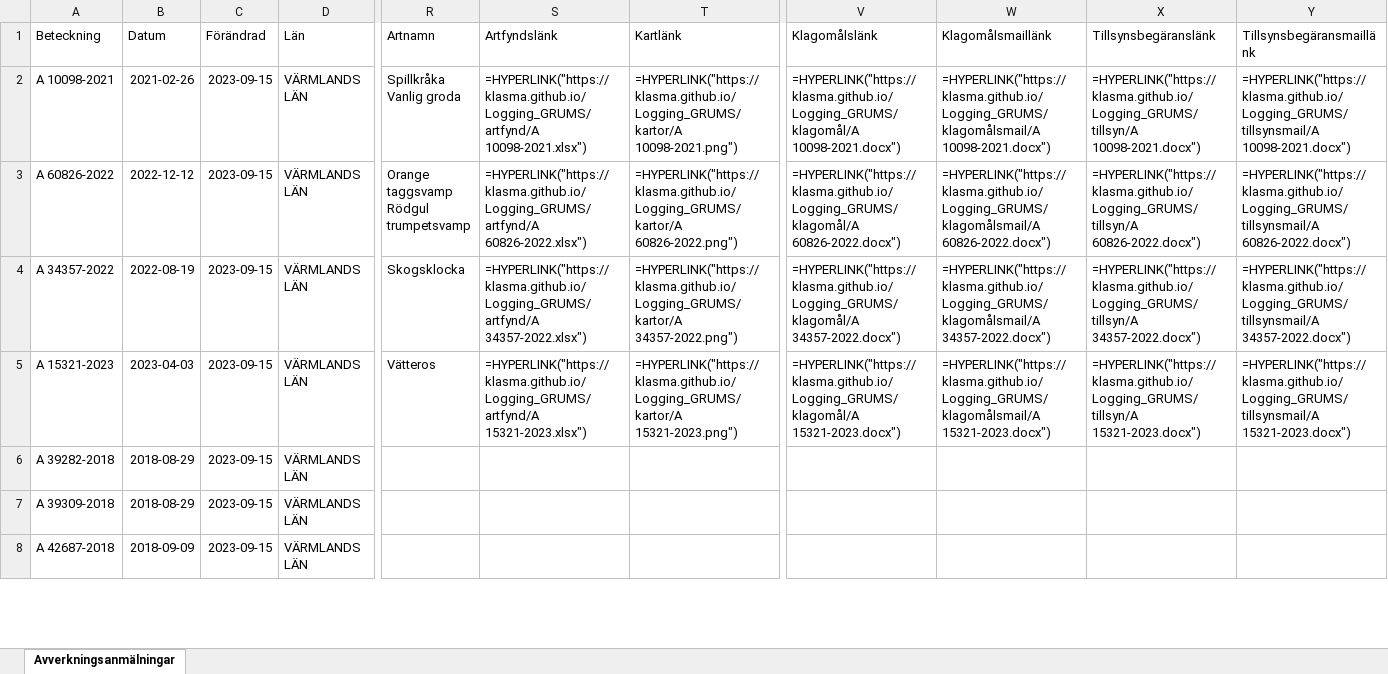
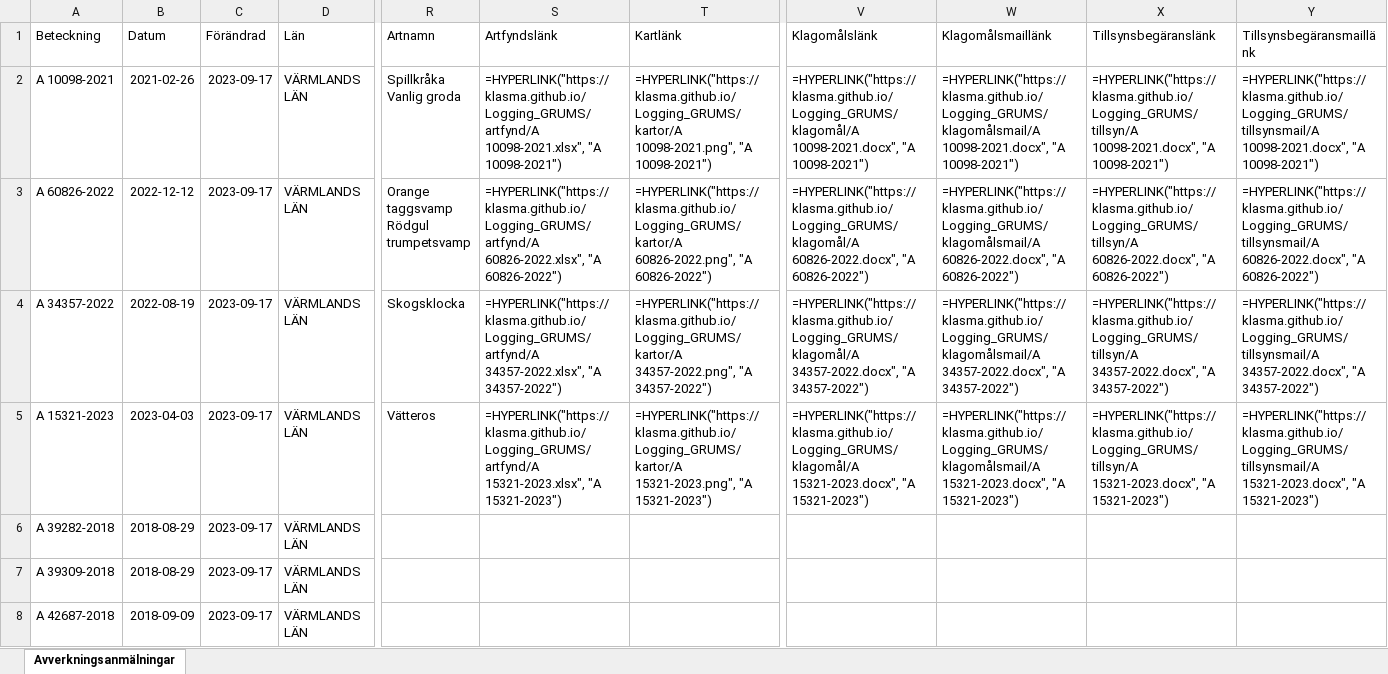
Before and after one commit to klasma/Logging_GRUMS, an Excel workbook: Översikt GRUMS.xlsx, sheet Avverkningsanmälningar, drawn as a sheet; only a part is shown, gaps mark what is left out; values as stored, in another font and other column widths than the file's, no borders; formulas without a stored value are shown as written; the diff covers the shown part only; the diff names each change by its address in the sheet, - before the commit and + after, or states it on an @@ line.

```diff
--- a/Översikt GRUMS.xlsx (sheet Avverkningsanmälningar)
+++ b/Översikt GRUMS.xlsx (sheet Avverkningsanmälningar)
-C2:C8 (Förändrad): 2023-09-15
+C2:C8 (Förändrad): 2023-09-17
-S2 (Artfyndslänk): =HYPERLINK("https://klasma.github.io/Logging_GRUMS/artfynd/A 10098-2021.xlsx")
+S2 (Artfyndslänk): =HYPERLINK("https://klasma.github.io/Logging_GRUMS/artfynd/A 10098-2021.xlsx", "A 10098-2021")
-T2 (Kartlänk): =HYPERLINK("https://klasma.github.io/Logging_GRUMS/kartor/A 10098-2021.png")
+T2 (Kartlänk): =HYPERLINK("https://klasma.github.io/Logging_GRUMS/kartor/A 10098-2021.png", "A 10098-2021")
-V2 (Klagomålslänk): =HYPERLINK("https://klasma.github.io/Logging_GRUMS/klagomål/A 10098-2021.docx")
+V2 (Klagomålslänk): =HYPERLINK("https://klasma.github.io/Logging_GRUMS/klagomål/A 10098-2021.docx", "A 10098-2021")
-W2 (Klagomålsmaillänk): =HYPERLINK("https://klasma.github.io/Logging_GRUMS/klagomålsmail/A 10098-2021.docx")
+W2 (Klagomålsmaillänk): =HYPERLINK("https://klasma.github.io/Logging_GRUMS/klagomålsmail/A 10098-2021.docx", "A 10098-2021")
-X2 (Tillsynsbegäranslänk): =HYPERLINK("https://klasma.github.io/Logging_GRUMS/tillsyn/A 10098-2021.docx")
+X2 (Tillsynsbegäranslänk): =HYPERLINK("https://klasma.github.io/Logging_GRUMS/tillsyn/A 10098-2021.docx", "A 10098-2021")
-Y2 (Tillsynsbegäransmaillänk): =HYPERLINK("https://klasma.github.io/Logging_GRUMS/tillsynsmail/A 10098-2021.docx")
+Y2 (Tillsynsbegäransmaillänk): =HYPERLINK("https://klasma.github.io/Logging_GRUMS/tillsynsmail/A 10098-2021.docx", "A 10098-2021")
-S3 (Artfyndslänk): =HYPERLINK("https://klasma.github.io/Logging_GRUMS/artfynd/A 60826-2022.xlsx")
+S3 (Artfyndslänk): =HYPERLINK("https://klasma.github.io/Logging_GRUMS/artfynd/A 60826-2022.xlsx", "A 60826-2022")
-T3 (Kartlänk): =HYPERLINK("https://klasma.github.io/Logging_GRUMS/kartor/A 60826-2022.png")
+T3 (Kartlänk): =HYPERLINK("https://klasma.github.io/Logging_GRUMS/kartor/A 60826-2022.png", "A 60826-2022")
-V3 (Klagomålslänk): =HYPERLINK("https://klasma.github.io/Logging_GRUMS/klagomål/A 60826-2022.docx")
+V3 (Klagomålslänk): =HYPERLINK("https://klasma.github.io/Logging_GRUMS/klagomål/A 60826-2022.docx", "A 60826-2022")
-W3 (Klagomålsmaillänk): =HYPERLINK("https://klasma.github.io/Logging_GRUMS/klagomålsmail/A 60826-2022.docx")
+W3 (Klagomålsmaillänk): =HYPERLINK("https://klasma.github.io/Logging_GRUMS/klagomålsmail/A 60826-2022.docx", "A 60826-2022")
-X3 (Tillsynsbegäranslänk): =HYPERLINK("https://klasma.github.io/Logging_GRUMS/tillsyn/A 60826-2022.docx")
+X3 (Tillsynsbegäranslänk): =HYPERLINK("https://klasma.github.io/Logging_GRUMS/tillsyn/A 60826-2022.docx", "A 60826-2022")
-Y3 (Tillsynsbegäransmaillänk): =HYPERLINK("https://klasma.github.io/Logging_GRUMS/tillsynsmail/A 60826-2022.docx")
+Y3 (Tillsynsbegäransmaillänk): =HYPERLINK("https://klasma.github.io/Logging_GRUMS/tillsynsmail/A 60826-2022.docx", "A 60826-2022")
-S4 (Artfyndslänk): =HYPERLINK("https://klasma.github.io/Logging_GRUMS/artfynd/A 34357-2022.xlsx")
+S4 (Artfyndslänk): =HYPERLINK("https://klasma.github.io/Logging_GRUMS/artfynd/A 34357-2022.xlsx", "A 34357-2022")
-T4 (Kartlänk): =HYPERLINK("https://klasma.github.io/Logging_GRUMS/kartor/A 34357-2022.png")
+T4 (Kartlänk): =HYPERLINK("https://klasma.github.io/Logging_GRUMS/kartor/A 34357-2022.png", "A 34357-2022")
-V4 (Klagomålslänk): =HYPERLINK("https://klasma.github.io/Logging_GRUMS/klagomål/A 34357-2022.docx")
+V4 (Klagomålslänk): =HYPERLINK("https://klasma.github.io/Logging_GRUMS/klagomål/A 34357-2022.docx", "A 34357-2022")
-W4 (Klagomålsmaillänk): =HYPERLINK("https://klasma.github.io/Logging_GRUMS/klagomålsmail/A 34357-2022.docx")
+W4 (Klagomålsmaillänk): =HYPERLINK("https://klasma.github.io/Logging_GRUMS/klagomålsmail/A 34357-2022.docx", "A 34357-2022")
-X4 (Tillsynsbegäranslänk): =HYPERLINK("https://klasma.github.io/Logging_GRUMS/tillsyn/A 34357-2022.docx")
+X4 (Tillsynsbegäranslänk): =HYPERLINK("https://klasma.github.io/Logging_GRUMS/tillsyn/A 34357-2022.docx", "A 34357-2022")
-Y4 (Tillsynsbegäransmaillänk): =HYPERLINK("https://klasma.github.io/Logging_GRUMS/tillsynsmail/A 34357-2022.docx")
+Y4 (Tillsynsbegäransmaillänk): =HYPERLINK("https://klasma.github.io/Logging_GRUMS/tillsynsmail/A 34357-2022.docx", "A 34357-2022")
-S5 (Artfyndslänk): =HYPERLINK("https://klasma.github.io/Logging_GRUMS/artfynd/A 15321-2023.xlsx")
+S5 (Artfyndslänk): =HYPERLINK("https://klasma.github.io/Logging_GRUMS/artfynd/A 15321-2023.xlsx", "A 15321-2023")
-T5 (Kartlänk): =HYPERLINK("https://klasma.github.io/Logging_GRUMS/kartor/A 15321-2023.png")
+T5 (Kartlänk): =HYPERLINK("https://klasma.github.io/Logging_GRUMS/kartor/A 15321-2023.png", "A 15321-2023")
-V5 (Klagomålslänk): =HYPERLINK("https://klasma.github.io/Logging_GRUMS/klagomål/A 15321-2023.docx")
+V5 (Klagomålslänk): =HYPERLINK("https://klasma.github.io/Logging_GRUMS/klagomål/A 15321-2023.docx", "A 15321-2023")
-W5 (Klagomålsmaillänk): =HYPERLINK("https://klasma.github.io/Logging_GRUMS/klagomålsmail/A 15321-2023.docx")
+W5 (Klagomålsmaillänk): =HYPERLINK("https://klasma.github.io/Logging_GRUMS/klagomålsmail/A 15321-2023.docx", "A 15321-2023")
-X5 (Tillsynsbegäranslänk): =HYPERLINK("https://klasma.github.io/Logging_GRUMS/tillsyn/A 15321-2023.docx")
+X5 (Tillsynsbegäranslänk): =HYPERLINK("https://klasma.github.io/Logging_GRUMS/tillsyn/A 15321-2023.docx", "A 15321-2023")
-Y5 (Tillsynsbegäransmaillänk): =HYPERLINK("https://klasma.github.io/Logging_GRUMS/tillsynsmail/A 15321-2023.docx")
+Y5 (Tillsynsbegäransmaillänk): =HYPERLINK("https://klasma.github.io/Logging_GRUMS/tillsynsmail/A 15321-2023.docx", "A 15321-2023")
```
Also changed, not shown: 262 edited cells elsewhere in this sheet, artfynd/A 10098-2021.xlsx, artfynd/A 15321-2023.xlsx, 19 other files.
